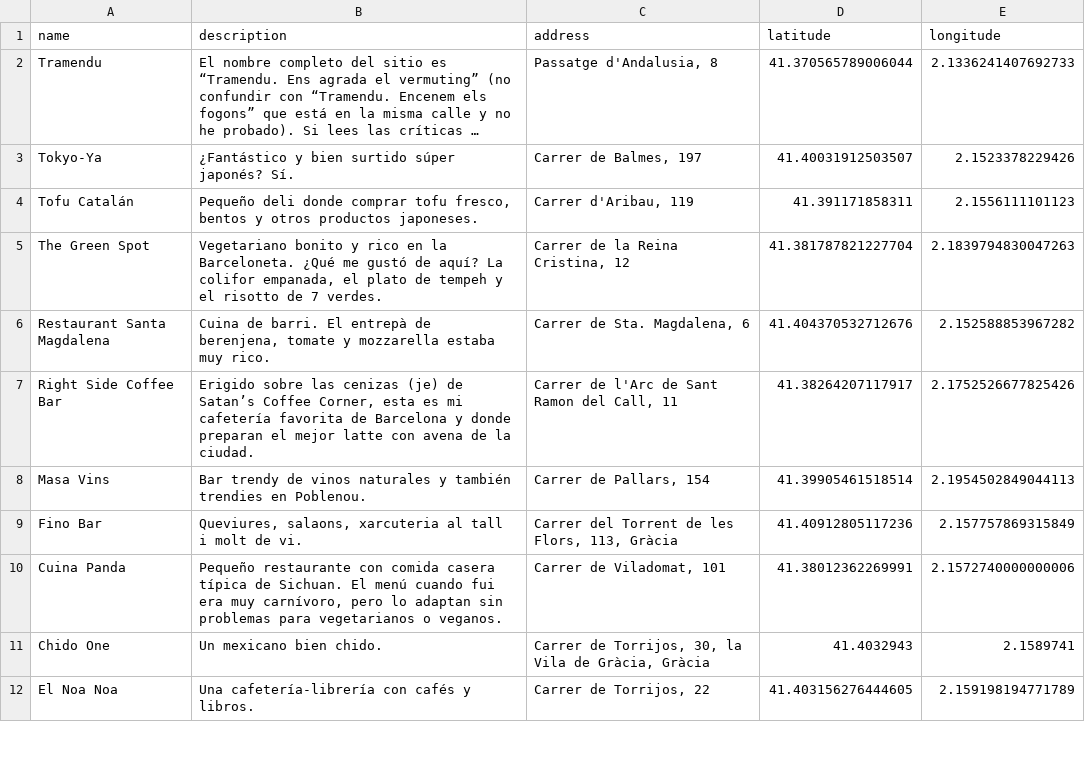
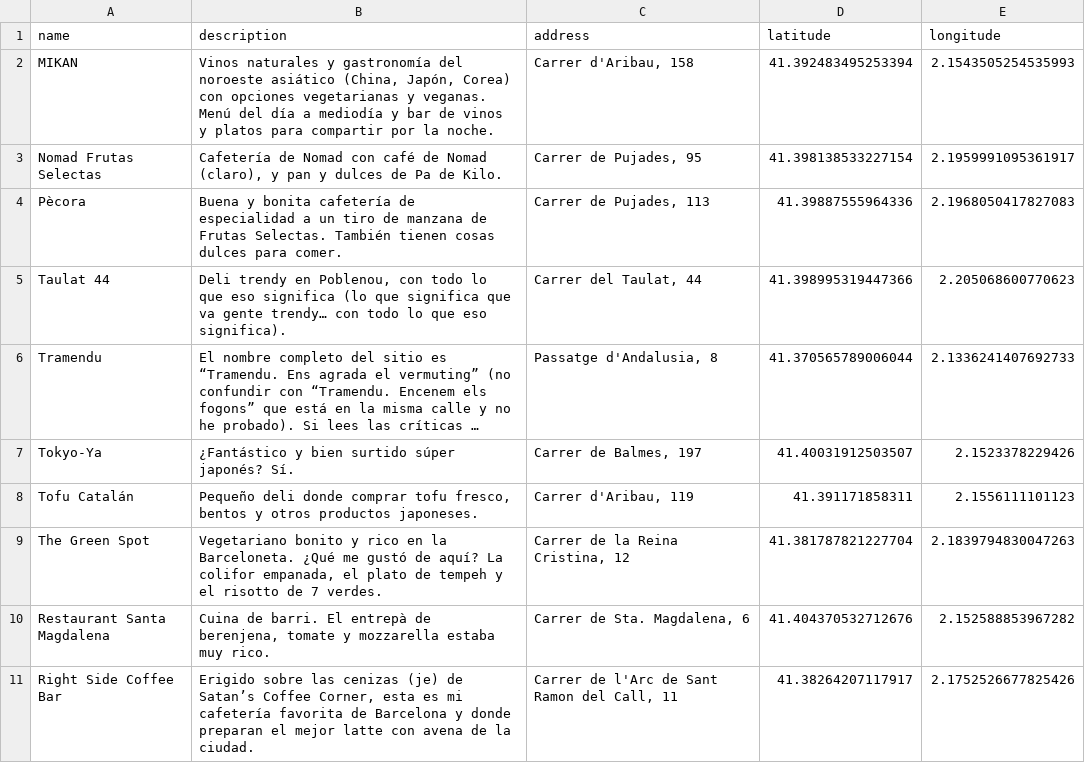
Before and after one commit to javierarce/javier.computer, a CSV file: assets/maps/barcelona.csv, drawn as a sheet; only a part is shown; the shorter side is filled out with more unchanged rows; long unchanged cells end in …; the diff names each change by its address in the sheet, - before the commit and + after, or states it on an @@ line.

```diff
--- a/assets/maps/barcelona.csv
+++ b/assets/maps/barcelona.csv
+row 2: MIKAN | Vinos naturales y gastronomía del noroeste asiático (China, Japón, Corea) con opciones vegetarianas y veganas. Menú del día a mediodía y bar de vinos y platos para compartir por la noche. | Carrer d'Aribau, 158 | 41.392483495253394 | 2.1543505254535993
+row 3: Nomad Frutas Selectas | Cafetería de Nomad con café de Nomad (claro), y pan y dulces de Pa de Kilo. | Carrer de Pujades, 95 | 41.398138533227154 | 2.1959991095361917
+row 4: Pècora | Buena y bonita cafetería de especialidad a un tiro de manzana de Frutas Selectas. También tienen cosas dulces para comer. | Carrer de Pujades, 113 | 41.39887555964336 | 2.1968050417827083
+row 5: Taulat 44 | Deli trendy en Poblenou, con todo lo que eso significa (lo que significa que va gente trendy… con todo lo que eso significa). | Carrer del Taulat, 44 | 41.398995319447366 | 2.205068600770623
```
Also changed, not shown: 2 other files.
